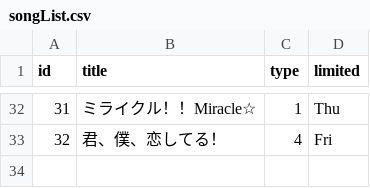
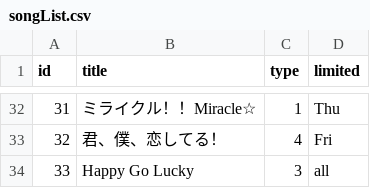
Before and after one commit to CyberTorte/SelectionFromSkmr_byShell, a CSV file: songList.csv, drawn as a sheet; only a part is shown, gaps mark what is left out; the diff names each change by its address in the sheet, - before the commit and + after, or states it on an @@ line.

```diff
--- a/songList.csv
+++ b/songList.csv
+row 34: 33 | Happy Go Lucky | 3 | all
```
Also changed, not shown: 2 other files.
